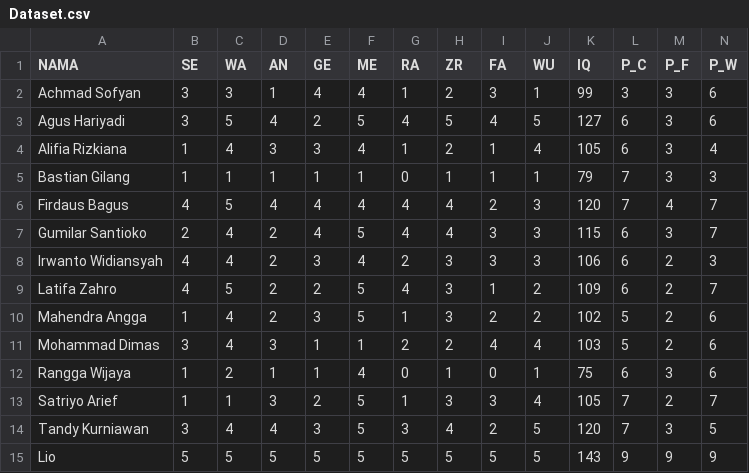
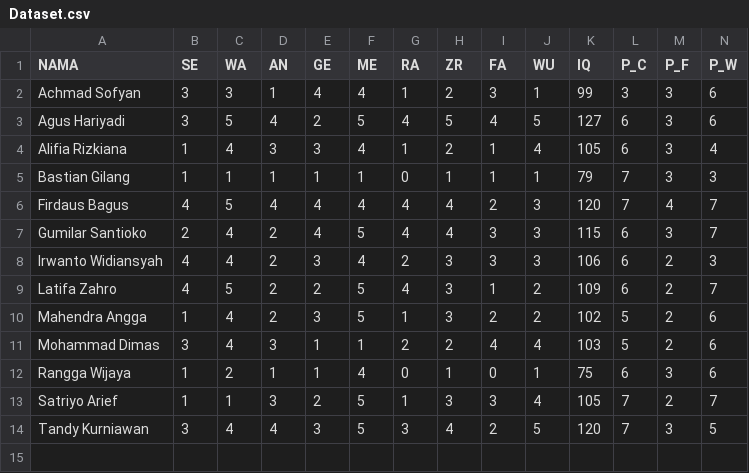
Before and after one commit to reyhanamando35/MCDM, a CSV file: Dataset.csv, drawn as a sheet; only a part is shown; rows hold the shown columns only; the diff names each change by its address in the sheet, - before the commit and + after, or states it on an @@ line.

Commit message:
dataset rev

```diff
--- a/Dataset.csv
+++ b/Dataset.csv
-row 15: Lio | 5 | 5 | 5 | 5 | 5 | 5 | 5 | 5 | 5 | 143 | 9 | 9 | 9
```
